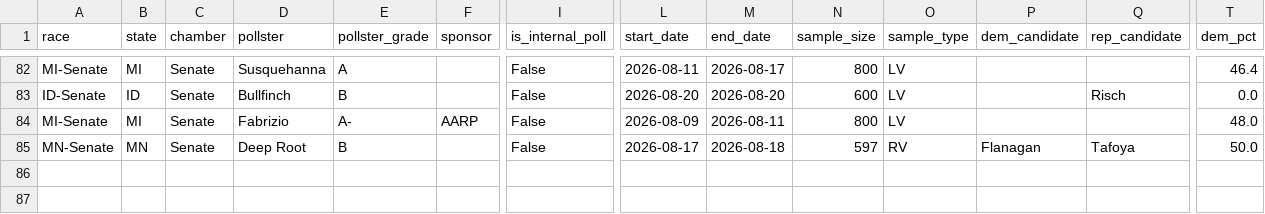
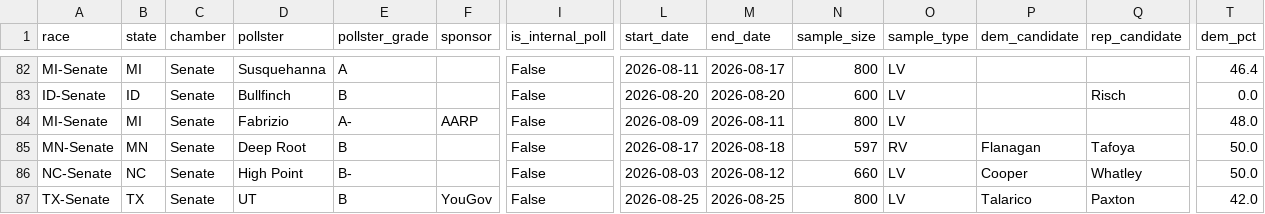
Before and after one commit to benyelin/2026-Senate-Model, a CSV file: inputs/manual_polls.csv, drawn as a sheet; only a part is shown, gaps mark what is left out; rows hold the shown columns only; the diff names each change by its address in the sheet, - before the commit and + after, or states it on an @@ line.

```diff
--- a/inputs/manual_polls.csv
+++ b/inputs/manual_polls.csv
+row 86: NC-Senate | NC | Senate | High Point | B- |  | False | 2026-08-03 | 2026-08-12 | 660 | LV | Cooper | Whatley | 50.0
+row 87: TX-Senate | TX | Senate | UT | B | YouGov | False | 2026-08-25 | 2026-08-25 | 800 | LV | Talarico | Paxton | 42.0
```
Also changed, not shown: inputs/bayesian_update_generated.csv, inputs/manual_polls_adjusted.csv, 13 other files.
